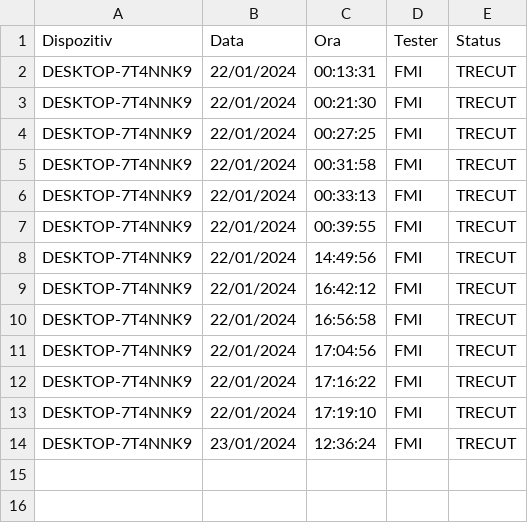
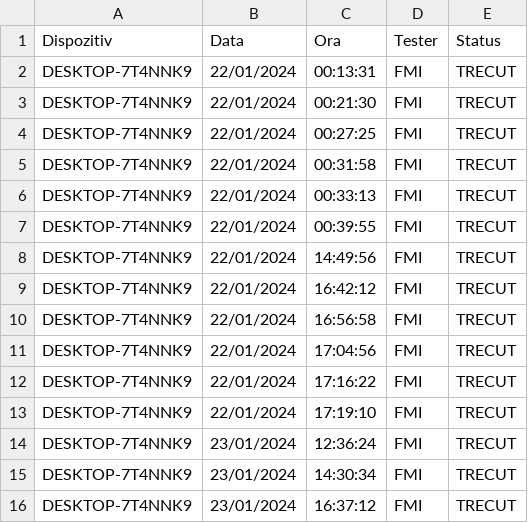
Before and after one commit to cadfrunze/sigemoTest, a CSV file: rapoarte/test_case_1.csv, drawn as a sheet.

```diff
--- a/rapoarte/test_case_1.csv
+++ b/rapoarte/test_case_1.csv
@@ -14 +14,3 @@ DESKTOP-7T4NNK9,22/01/2024,17:19:10,FMI,TRECUT
 DESKTOP-7T4NNK9,23/01/2024,12:36:24,FMI,TRECUT
+DESKTOP-7T4NNK9,23/01/2024,14:30:34,FMI,TRECUT
+DESKTOP-7T4NNK9,23/01/2024,16:37:12,FMI,TRECUT
```
Also changed, not shown: rapoarte/test_case_2.csv, rapoarte/test_case_6.csv, 1 other file.
